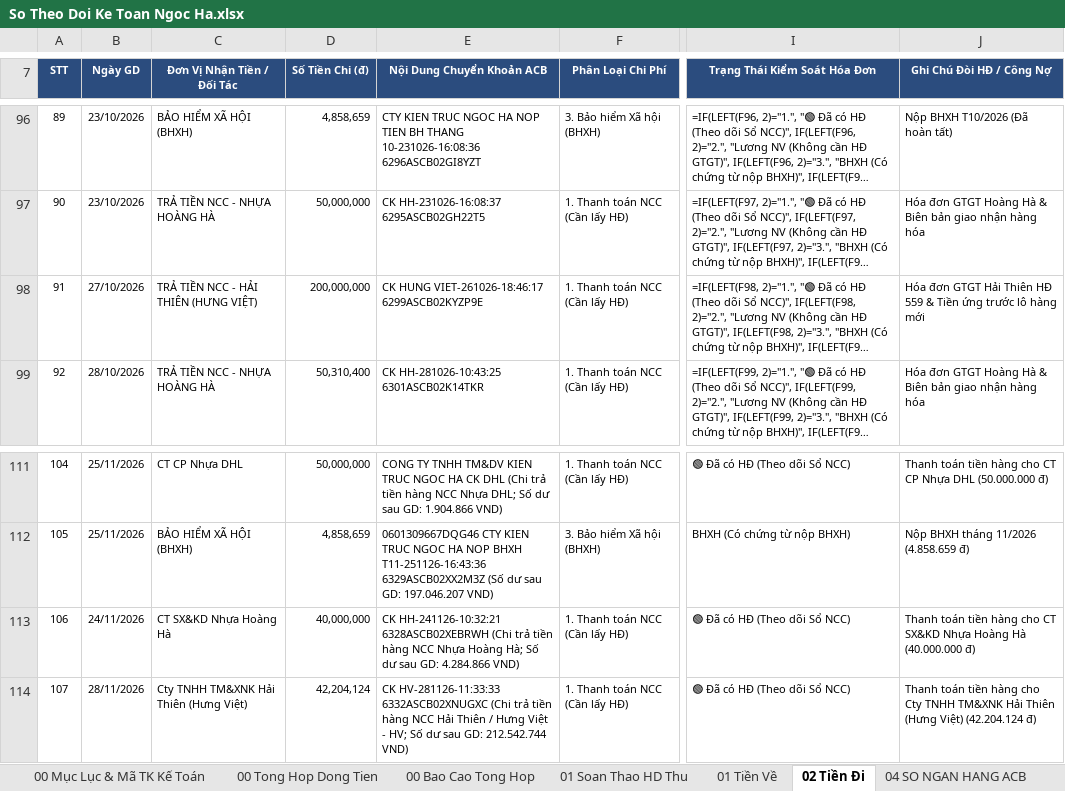
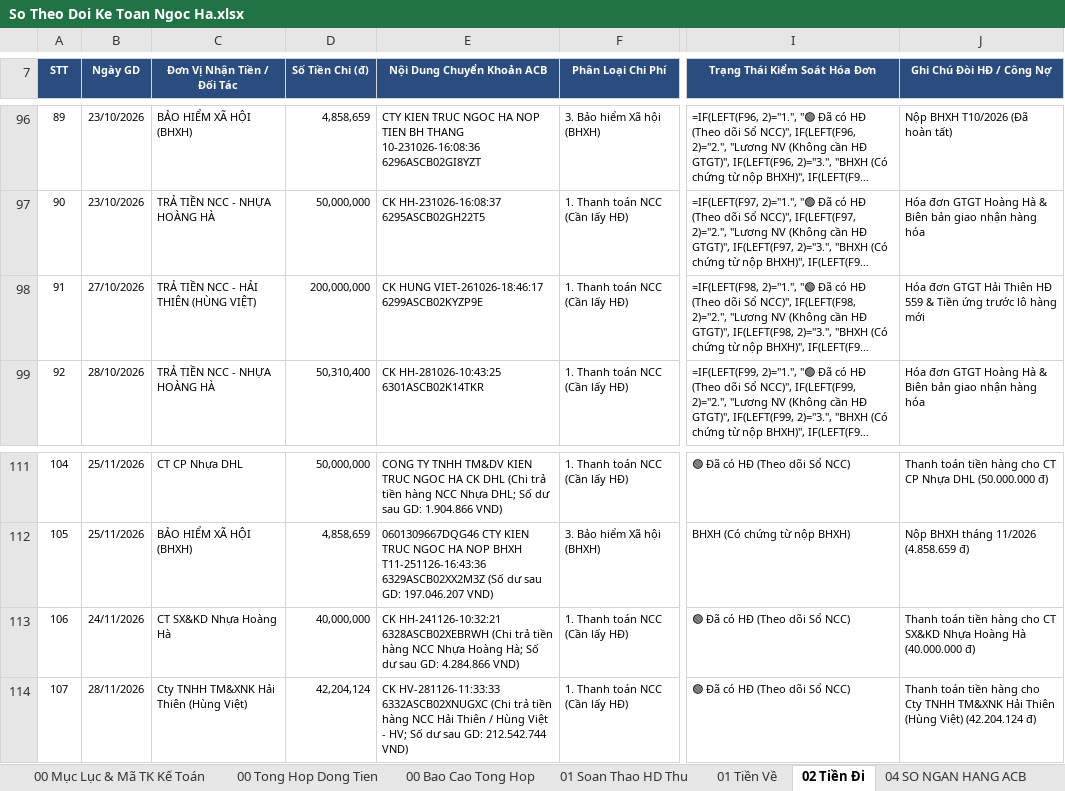
Before and after one commit to phamdatcic-hub/ngocha-cloud-bot, an Excel workbook: So Theo Doi Ke Toan Ngoc Ha.xlsx, sheet 02 Tiền Đi, drawn as a sheet; only a part is shown, gaps mark what is left out; long unchanged cells end in …; values as stored, in another font and other column widths than the file's, no borders; formulas without a stored value are shown as written; the diff names each change by its address in the sheet, - before the commit and + after, or states it on an @@ line.

Commit message:
Auto-sync So Master tu May Tinh luc 28/11/2026 13:10:11

```diff
--- a/So Theo Doi Ke Toan Ngoc Ha.xlsx (sheet 02 Tiền Đi)
+++ b/So Theo Doi Ke Toan Ngoc Ha.xlsx (sheet 02 Tiền Đi)
-C98 (Đơn Vị Nhận Tiền / Đối Tác): TRẢ TIỀN NCC - HẢI THIÊN (HƯNG VIỆT)
+C98 (Đơn Vị Nhận Tiền / Đối Tác): TRẢ TIỀN NCC - HẢI THIÊN (HÙNG VIỆT)
-C114 (Đơn Vị Nhận Tiền / Đối Tác): Cty TNHH TM&XNK Hải Thiên (Hưng Việt)
+C114 (Đơn Vị Nhận Tiền / Đối Tác): Cty TNHH TM&XNK Hải Thiên (Hùng Việt)
-E114 (Nội Dung Chuyển Khoản ACB): …Thiên / Hưng Việt -…
+E114 (Nội Dung Chuyển Khoản ACB): …Thiên / Hùng Việt -…
-J114 (Ghi Chú Đòi HĐ / Công Nợ): …Hải Thiên (Hưng Việt) (42.204.124…
+J114 (Ghi Chú Đòi HĐ / Công Nợ): …Hải Thiên (Hùng Việt) (42.204.124…
```
Also changed, not shown: sheet 03 Đối Soát Công Nợ 11 NCC.
